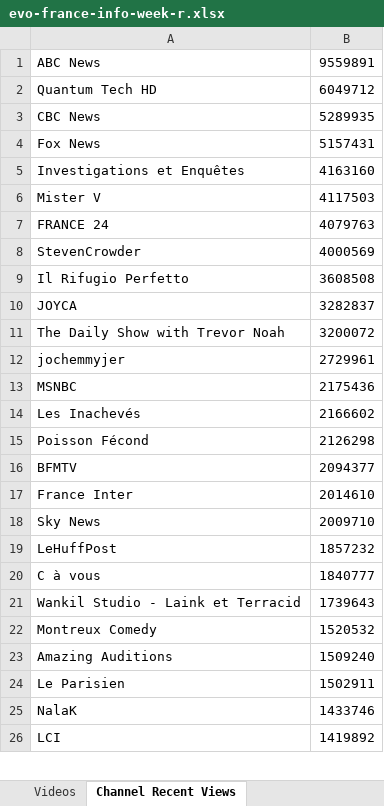
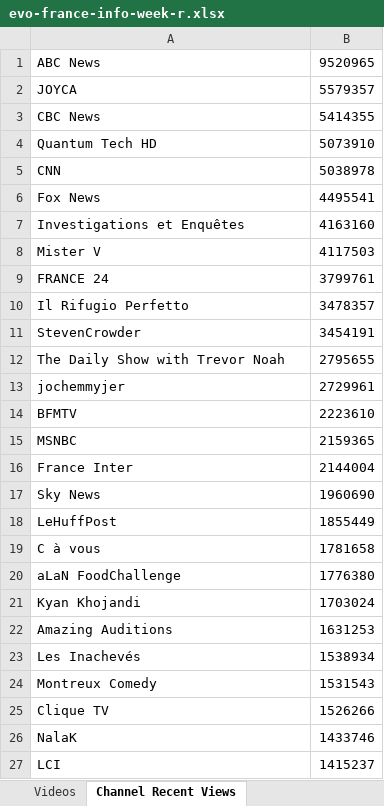
Before and after one commit to pnbt/youtube-transparency, an Excel workbook: app/assets/data/info/evo-france-info-week-r.xlsx, sheet Channel Recent Views, drawn as a sheet; only a part is shown; values as stored, in another font and other column widths than the file's, no borders; removed rows and columns are numbered as before the commit, all else as after; the diff covers the shown part only; the diff names each change by its address in the sheet, - before the commit and + after, or states it on an @@ line.

```diff
--- a/app/assets/data/info/evo-france-info-week-r.xlsx (sheet Channel Recent Views)
+++ b/app/assets/data/info/evo-france-info-week-r.xlsx (sheet Channel Recent Views)
-B1: 9559891
+B1: 9520965
-row 2: Quantum Tech HD | 6049712
+row 2: JOYCA | 5579357
-B3: 5289935
+B3: 5414355
+row 4: Quantum Tech HD | 5073910
+row 5: CNN | 5038978
-B6: 5157431
+B6: 4495541
-B9: 4079763
+B9: 3799761
-row 8: StevenCrowder | 4000569
-B10: 3608508
+B10: 3478357
-row 10: JOYCA | 3282837
+row 11: StevenCrowder | 3454191
-B12: 3200072
+B12: 2795655
-row 13: MSNBC | 2175436
-row 14: Les Inachevés | 2166602
-row 15: Poisson Fécond | 2126298
-B14: 2094377
+B14: 2223610
+row 15: MSNBC | 2159365
-B16: 2014610
+B16: 2144004
-B17: 2009710
+B17: 1960690
-B18: 1857232
+B18: 1855449
-B19: 1840777
+B19: 1781658
-row 21: Wankil Studio - Laink et Terracid | 1739643
-row 22: Montreux Comedy | 1520532
+row 20: aLaN FoodChallenge | 1776380
+row 21: Kyan Khojandi | 1703024
-B22: 1509240
+B22: 1631253
-row 24: Le Parisien | 1502911
+row 23: Les Inachevés | 1538934
+row 24: Montreux Comedy | 1531543
+row 25: Clique TV | 1526266
-B27: 1419892
+B27: 1415237
```
Also changed, not shown: 364 added rows, 363 removed rows, 209 moved rows and 96 edited cells elsewhere in this sheet, sheet Videos, app/assets/data/info/evo-france-info-3days-r.xlsx, app/assets/data/info/evo-france-info-3days-v.xlsx, 10 other files.
